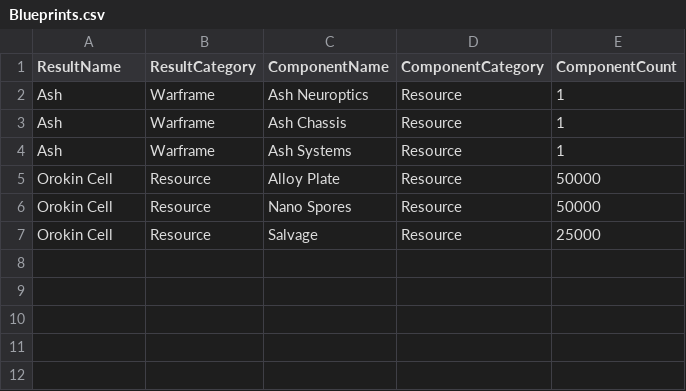
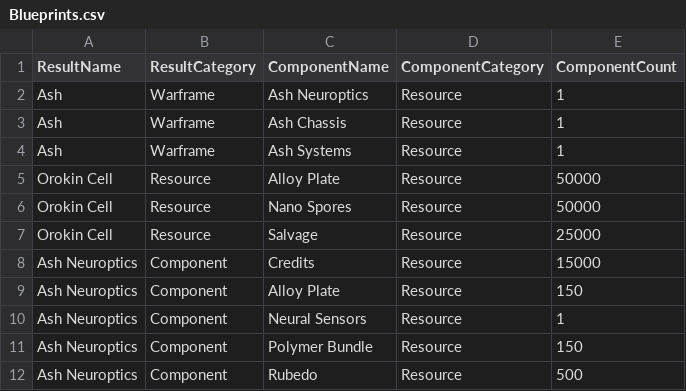
Before and after one commit to JimmyHaglund/TennoTab, a CSV file: Server/WarframeProgressTrackerApi/WarframeProgressTrackerApi/Data/Seed/Blueprints.csv, drawn as a sheet; the diff names each change by its address in the sheet, - before the commit and + after, or states it on an @@ line.

Commit message:
Feature: Wishlist server support

```diff
--- a/Server/WarframeProgressTrackerApi/WarframeProgressTrackerApi/Data/Seed/Blueprints.csv
+++ b/Server/WarframeProgressTrackerApi/WarframeProgressTrackerApi/Data/Seed/Blueprints.csv
+row 8: Ash Neuroptics | Component | Credits | Resource | 15000
+row 9: Ash Neuroptics | Component | Alloy Plate | Resource | 150
+row 10: Ash Neuroptics | Component | Neural Sensors | Resource | 1
+row 11: Ash Neuroptics | Component | Polymer Bundle | Resource | 150
+row 12: Ash Neuroptics | Component | Rubedo | Resource | 500
```
Also changed, not shown: 25 other files.
